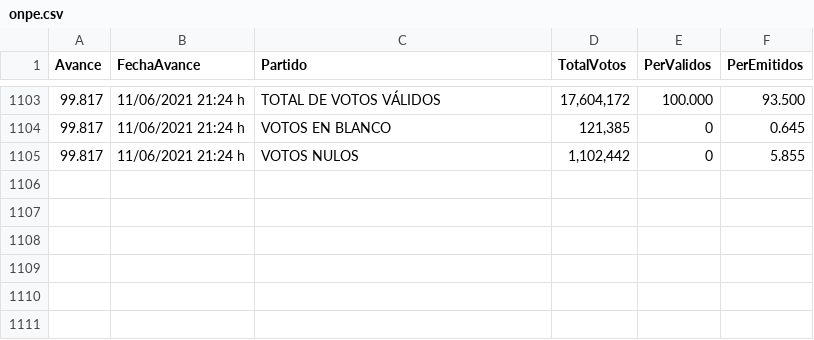
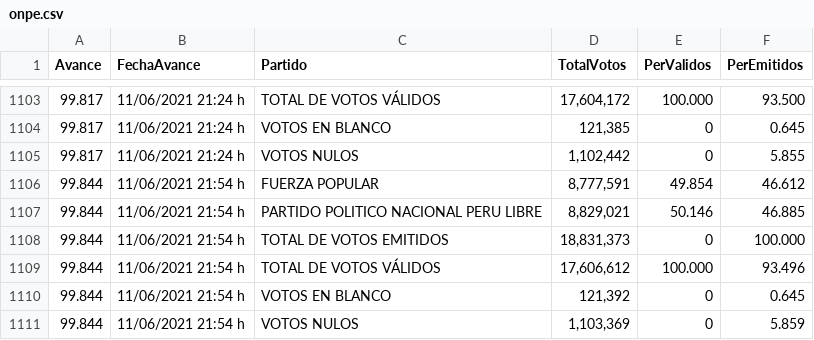
Before and after one commit to JoseChunqui/EleccionesPeru, a CSV file: data/onpe.csv, drawn as a sheet; only a part is shown, gaps mark what is left out; the diff names each change by its address in the sheet, - before the commit and + after, or states it on an @@ line.

Commit message:
Refresh Data 2021-06-11 22:20:06

```diff
--- a/data/onpe.csv
+++ b/data/onpe.csv
+row 1106: 99.844 | 11/06/2021 21:54 h | FUERZA POPULAR | 8,777,591 | 49.854 | 46.612
+row 1107: 99.844 | 11/06/2021 21:54 h | PARTIDO POLITICO NACIONAL PERU LIBRE | 8,829,021 | 50.146 | 46.885
+row 1108: 99.844 | 11/06/2021 21:54 h | TOTAL DE VOTOS EMITIDOS | 18,831,373 | 0 | 100.000
+row 1109: 99.844 | 11/06/2021 21:54 h | TOTAL DE VOTOS VÁLIDOS | 17,606,612 | 100.000 | 93.496
+row 1110: 99.844 | 11/06/2021 21:54 h | VOTOS EN BLANCO | 121,392 | 0 | 0.645
+row 1111: 99.844 | 11/06/2021 21:54 h | VOTOS NULOS | 1,103,369 | 0 | 5.859
```
